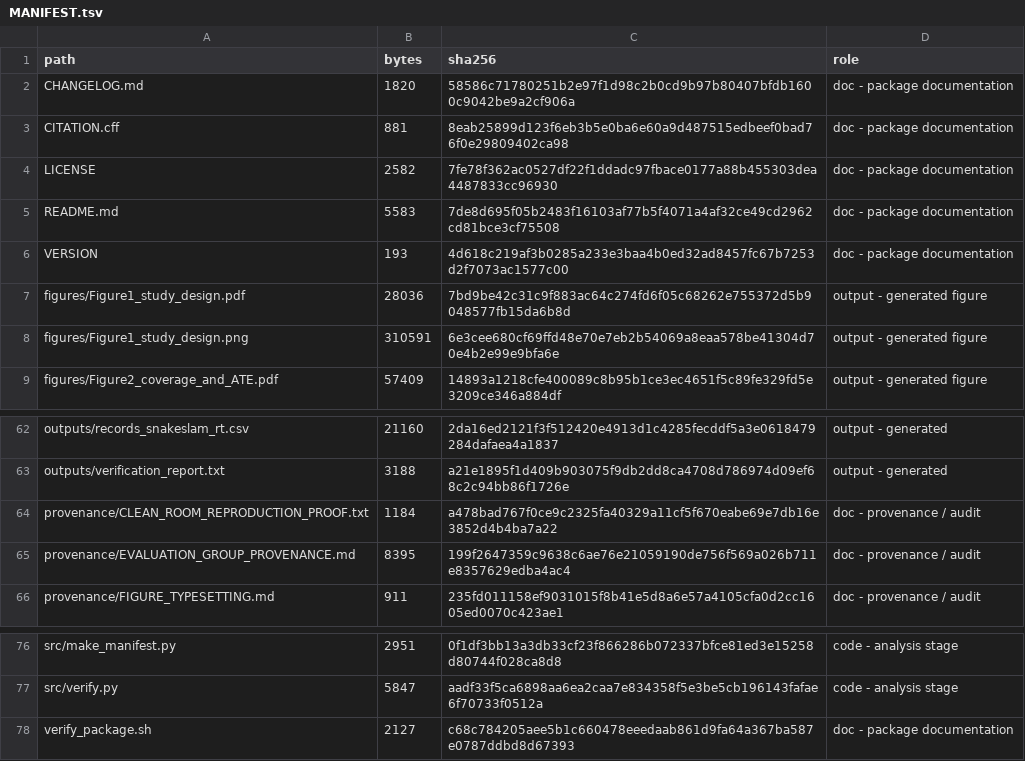
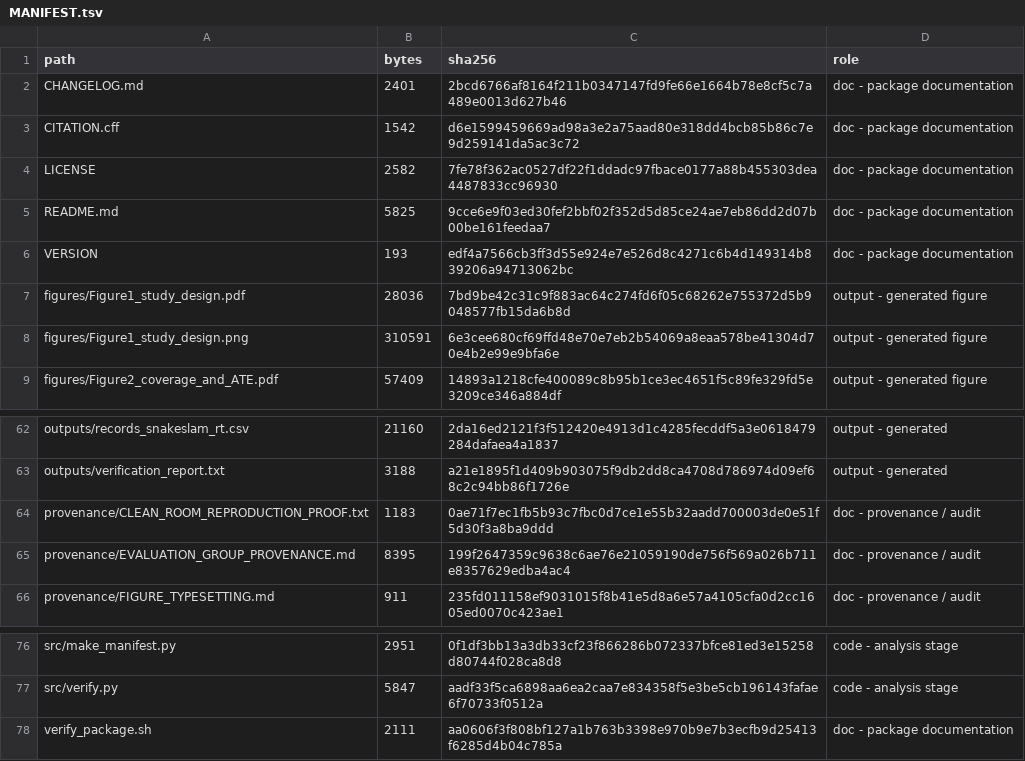
Before and after one commit to husammashaqbeh90/msd-coverage-runvariation-reproducibility, a TSV file: MANIFEST.tsv, drawn as a sheet; only a part is shown, gaps mark what is left out.

```diff
--- a/MANIFEST.tsv
+++ b/MANIFEST.tsv
@@ -1,7 +1,7 @@
 path	bytes	sha256	role
-CHANGELOG.md	1820	58586c71780251b2e97f1d98c2b0cd9b97b80407bfdb1600c9042be9a2cf906a	doc    - package documentation
-CITATION.cff	881	8eab25899d123f6eb3b5e0ba6e60a9d487515edbeef0bad76f0e29809402ca98	doc    - package documentation
+CHANGELOG.md	2401	2bcd6766af8164f211b0347147fd9fe66e1664b78e8cf5c7a489e0013d627b46	doc    - package documentation
+CITATION.cff	1542	d6e1599459669ad98a3e2a75aad80e318dd4bcb85b86c7e9d259141da5ac3c72	doc    - package documentation
 LICENSE	2582	7fe78f362ac0527df22f1ddadc97fbace0177a88b455303dea4487833cc96930	doc    - package documentation
-README.md	5583	7de8d695f05b2483f16103af77b5f4071a4af32ce49cd2962cd81bce3cf75508	doc    - package documentation
-VERSION	193	4d618c219af3b0285a233e3baa4b0ed32ad8457fc67b7253d2f7073ac1577c00	doc    - package documentation
+README.md	5825	9cce6e9f03ed30fef2bbf02f352d5d85ce24ae7eb86dd2d07b00be161feedaa7	doc    - package documentation
+VERSION	193	edf4a7566cb3ff3d55e924e7e526d8c4271c6b4d149314b839206a94713062bc	doc    - package documentation
 figures/Figure1_study_design.pdf	28036	7bd9be42c31c9f883ac64c274fd6f05c68262e755372d5b9048577fb15da6b8d	output - generated figure
@@ -63,3 +63,3 @@ outputs/records_snakeslam_rt.csv	21160	2da16ed2121f3f512420e4913d1c4285fecddf5a3
 outputs/verification_report.txt	3188	a21e1895f1d409b903075f9db2dd8ca4708d786974d09ef68c2c94bb86f1726e	output - generated
-provenance/CLEAN_ROOM_REPRODUCTION_PROOF.txt	1184	a478bad767f0ce9c2325fa40329a11cf5f670eabe69e7db16e3852d4b4ba7a22	doc    - provenance / audit
+provenance/CLEAN_ROOM_REPRODUCTION_PROOF.txt	1183	0ae71f7ec1fb5b93c7fbc0d7ce1e55b32aadd700003de0e51f5d30f3a8ba9ddd	doc    - provenance / audit
 provenance/EVALUATION_GROUP_PROVENANCE.md	8395	199f2647359c9638c6ae76e21059190de756f569a026b711e8357629edba4ac4	doc    - provenance / audit
@@ -77,2 +77,2 @@ src/make_manifest.py	2951	0f1df3bb13a3db33cf23f866286b072337bfce81ed3e15258d8074
 src/verify.py	5847	aadf33f5ca6898aa6ea2caa7e834358f5e3be5cb196143fafae6f70733f0512a	code   - analysis stage
-verify_package.sh	2127	c68c784205aee5b1c660478eeedaab861d9fa64a367ba587e0787ddbd8d67393	doc    - package documentation
+verify_package.sh	2111	aa0606f3f808bf127a1b763b3398e970b9e7b3ecfb9d25413f6285d4b04c785a	doc    - package documentation
```
Also changed, not shown: 7 other files.
